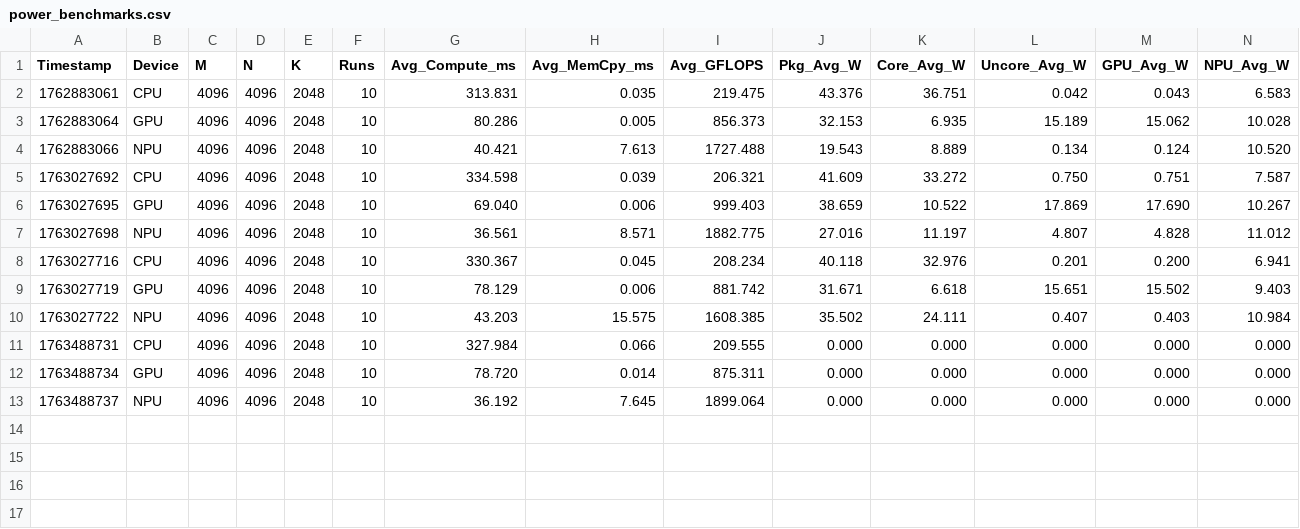
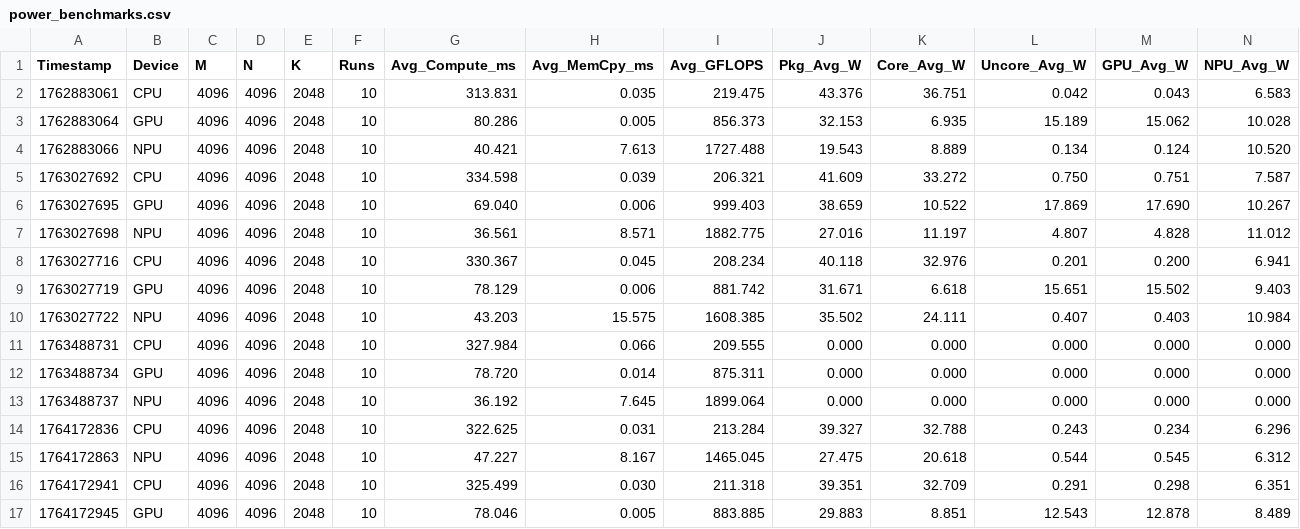
Before and after one commit to StangaSimo/Master-Thesis-AMM-Scheduler, a CSV file: npu_benchmark/power_benchmarks.csv, drawn as a sheet; only a part is shown; rows hold the shown columns only; the diff names each change by its address in the sheet, - before the commit and + after, or states it on an @@ line.

```diff
--- a/npu_benchmark/power_benchmarks.csv
+++ b/npu_benchmark/power_benchmarks.csv
+row 14: 1764172836 | CPU | 4096 | 4096 | 2048 | 10 | 322.625 | 0.031 | 213.284 | 39.327 | 32.788 | 0.243 | 0.234 | 6.296
+row 15: 1764172863 | NPU | 4096 | 4096 | 2048 | 10 | 47.227 | 8.167 | 1465.045 | 27.475 | 20.618 | 0.544 | 0.545 | 6.312
+row 16: 1764172941 | CPU | 4096 | 4096 | 2048 | 10 | 325.499 | 0.030 | 211.318 | 39.351 | 32.709 | 0.291 | 0.298 | 6.351
+row 17: 1764172945 | GPU | 4096 | 4096 | 2048 | 10 | 78.046 | 0.005 | 883.885 | 29.883 | 8.851 | 12.543 | 12.878 | 8.489
```
Also changed, not shown: gpu_benchmark/gem_benchmark_results.csv, 3 other files.
